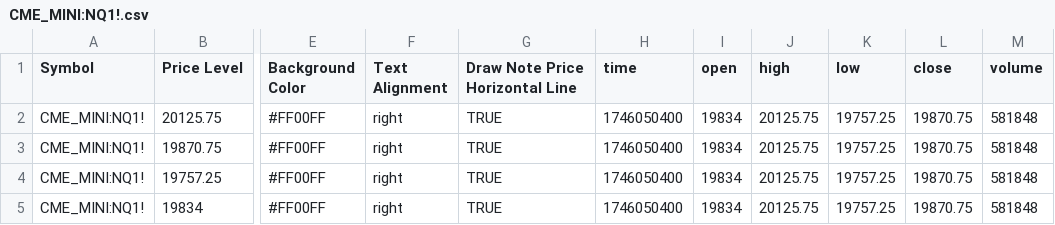
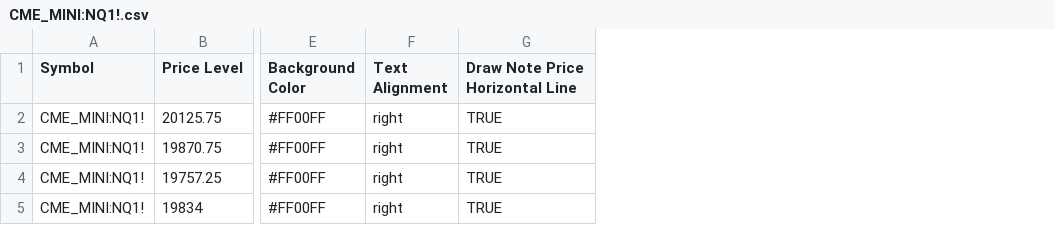
Before and after one commit to robaguilera/bookmap-csv-generator, a CSV file: csv/CME_MINI:NQ1!.csv, drawn as a sheet; only a part is shown, gaps mark what is left out; the diff names each change by its address in the sheet, - before the commit and + after, or states it on an @@ line.

```diff
--- a/csv/CME_MINI:NQ1!.csv
+++ b/csv/CME_MINI:NQ1!.csv
-column H (time), rows 2-5: all 1746050400
-column I (open), rows 2-5: all 19834
-column J (high), rows 2-5: all 20125.75
-column K (low), rows 2-5: all 19757.25
-column L (close), rows 2-5: all 19870.75
-column M (volume), rows 2-5: all 581848
```
Also changed, not shown: 3 other files.
